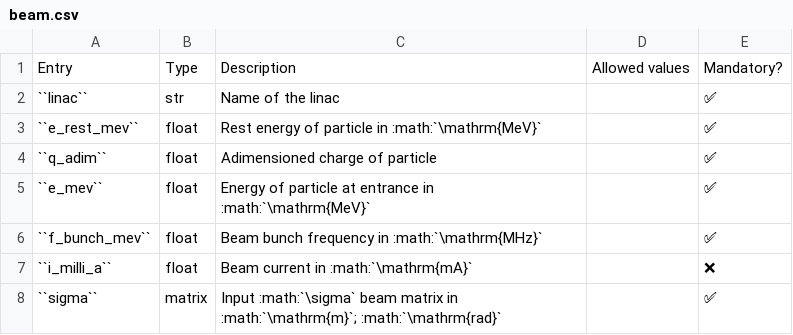
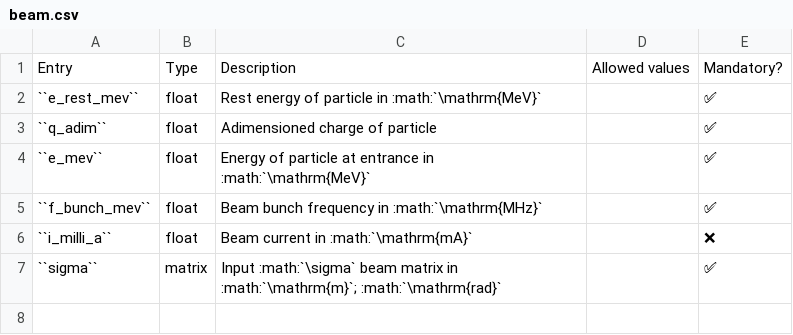
Before and after one commit to AdrienPlacais/lightwin, a CSV file: docs/source/manual/configuration_entries/beam.csv, drawn as a sheet; the diff names each change by its address in the sheet, - before the commit and + after, or states it on an @@ line.

Commit message:
'linac' entry with the name of the linac is now completely useless

```diff
--- a/docs/source/manual/configuration_entries/beam.csv
+++ b/docs/source/manual/configuration_entries/beam.csv
-row 2: ``linac`` | str | Name of the linac |  | ✅
```
Also changed, not shown: 4 other files.
